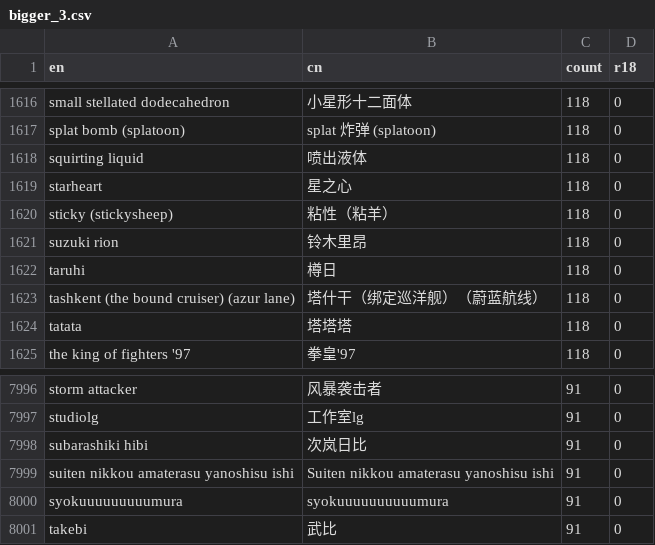
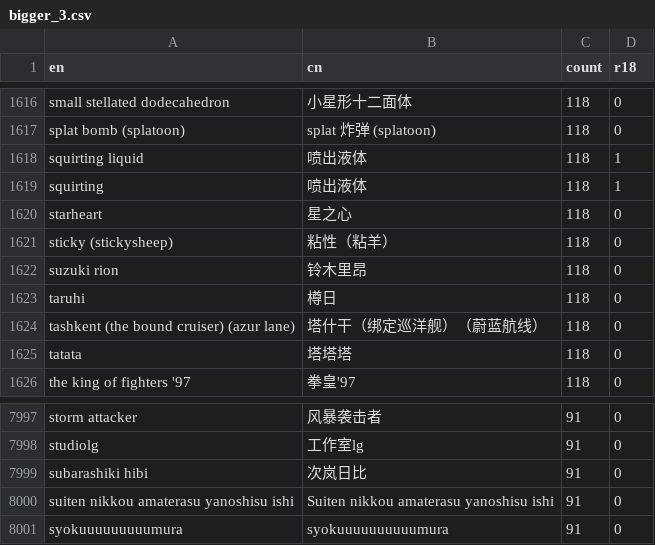
Before and after one commit to KonghaYao/tag-collection, a CSV file: data/split/bigger_3.csv, drawn as a sheet; only a part is shown, gaps mark what is left out.

```diff
--- a/data/split/bigger_3.csv
+++ b/data/split/bigger_3.csv
@@ -1617,3 +1617,4 @@ small stellated dodecahedron,小星形十二面体,118,0
 splat bomb (splatoon),splat 炸弹 (splatoon),118,0
-squirting liquid,喷出液体,118,0
+squirting liquid,喷出液体,118,1
+squirting,喷出液体,118,1
 starheart,星之心,118,0
@@ -8000,2 +8001 @@ suiten nikkou amaterasu yanoshisu ishi,Suiten nikkou amaterasu yanoshisu ishi,91
 syokuuuuuuuuumura,syokuuuuuuuuuumura,91,0
-takebi,武比,91,0
```
Also changed, not shown: data/split/bigger_1.csv, data/split/bigger_2.csv, 5 other files.
